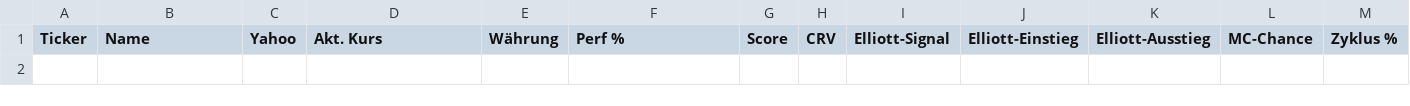
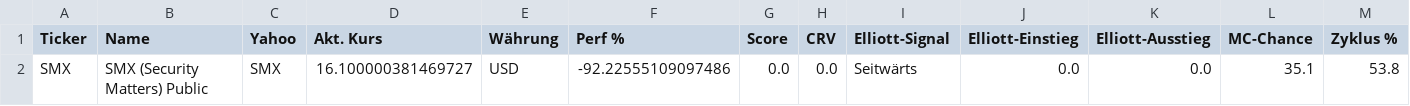
Before and after one commit to grisuweimar-crypto/trading-zentrale, a CSV file: artifacts/watchlist/watchlist_AVOID.csv, drawn as a sheet; only a part is shown; rows hold the shown columns only; the diff names each change by its address in the sheet, - before the commit and + after, or states it on an @@ line.

```diff
--- a/artifacts/watchlist/watchlist_AVOID.csv
+++ b/artifacts/watchlist/watchlist_AVOID.csv
+row 2: SMX | SMX (Security Matters) Public | SMX | 16.100000381469727 | USD | -92.22555109097486 | 0.0 | 0.0 | Seitwärts | 0.0 | 0.0 | 35.1 | 53.8
```
Also changed, not shown: artifacts/reports/history_delta.csv, artifacts/watchlist/watchlist_CORE.csv, 24 other files.
